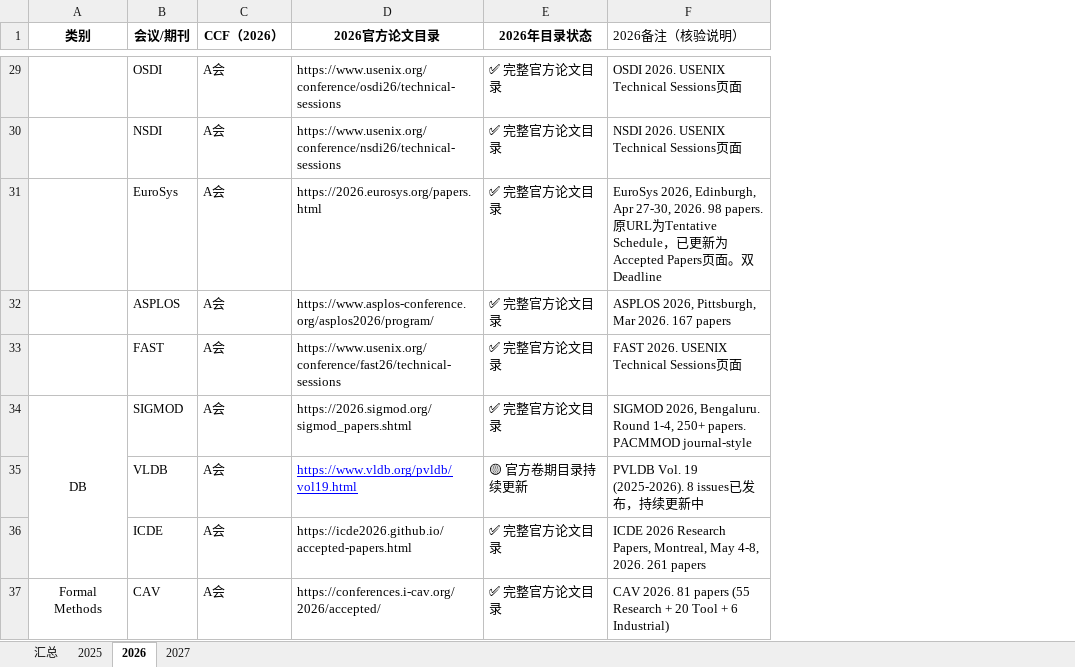
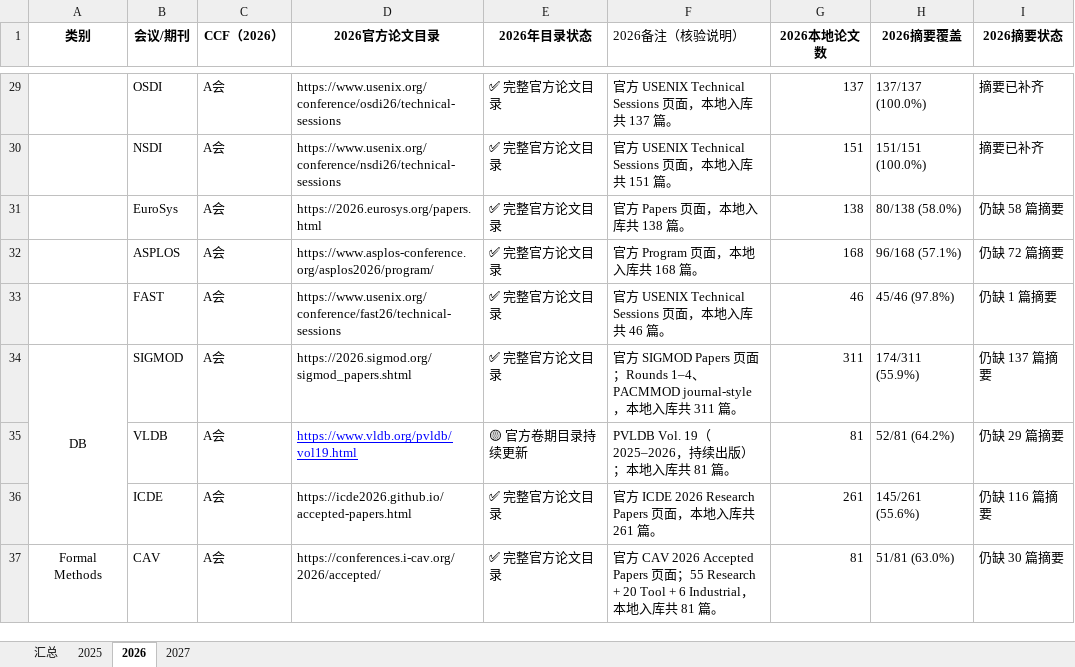
Before and after one commit to Jimi-Lab/CS-Top-Venues, an Excel workbook: Top_Venues_Official_Paper_Directory.xlsx, sheet 2026, drawn as a sheet; only a part is shown, gaps mark what is left out; values as stored, in another font and other column widths than the file's, no borders; the diff covers the shown part only; the diff names each change by its address in the sheet, - before the commit and + after, or states it on an @@ line.

```diff
--- a/Top_Venues_Official_Paper_Directory.xlsx (sheet 2026)
+++ b/Top_Venues_Official_Paper_Directory.xlsx (sheet 2026)
+column G (2026本地论文数), rows 29-37: 137 | 151 | 138 | 168 | 46 | 311 | 81 | 261 | 81
+column H (2026摘要覆盖), rows 29-37: 137/137 (100.0%) | 151/151 (100.0%) | 80/138 (58.0%) | 96/168 (57.1%) | 45/46 (97.8%) | 174/311 (55.9%) | 52/81 (64.2%) | 145/261 (55.6%) | 51/81 (63.0%)
+column I (2026摘要状态), rows 29-37: 摘要已补齐 | 摘要已补齐 | 仍缺 58 篇摘要 | 仍缺 72 篇摘要 | 仍缺 1 篇摘要 | 仍缺 137 篇摘要 | 仍缺 29 篇摘要 | 仍缺 116 篇摘要 | 仍缺 30 篇摘要
-F29 (2026备注（核验说明）): OSDI 2026. USENIX Technical Sessions页面
+F29 (2026备注（核验说明）): 官方 USENIX Technical Sessions 页面，本地入库共 137 篇。
-F30 (2026备注（核验说明）): NSDI 2026. USENIX Technical Sessions页面
+F30 (2026备注（核验说明）): 官方 USENIX Technical Sessions 页面，本地入库共 151 篇。
-F31 (2026备注（核验说明）): EuroSys 2026, Edinburgh, Apr 27-30, 2026. 98 papers. 原URL为Tentative Schedule，已更新为Accepted Papers页面。双Deadline
+F31 (2026备注（核验说明）): 官方 Papers 页面，本地入库共 138 篇。
-F32 (2026备注（核验说明）): ASPLOS 2026, Pittsburgh, Mar 2026. 167 papers
+F32 (2026备注（核验说明）): 官方 Program 页面，本地入库共 168 篇。
-F33 (2026备注（核验说明）): FAST 2026. USENIX Technical Sessions页面
+F33 (2026备注（核验说明）): 官方 USENIX Technical Sessions 页面，本地入库共 46 篇。
-F34 (2026备注（核验说明）): SIGMOD 2026, Bengaluru. Round 1-4, 250+ papers. PACMMOD journal-style
+F34 (2026备注（核验说明）): 官方 SIGMOD Papers 页面；Rounds 1–4、PACMMOD journal-style，本地入库共 311 篇。
-F35 (2026备注（核验说明）): PVLDB Vol. 19 (2025-2026). 8 issues已发布，持续更新中
+F35 (2026备注（核验说明）): PVLDB Vol. 19（2025–2026，持续出版）；本地入库共 81 篇。
-F36 (2026备注（核验说明）): ICDE 2026 Research Papers, Montreal, May 4-8, 2026. 261 papers
+F36 (2026备注（核验说明）): 官方 ICDE 2026 Research Papers 页面，本地入库共 261 篇。
-F37 (2026备注（核验说明）): CAV 2026. 81 papers (55 Research + 20 Tool + 6 Industrial)
+F37 (2026备注（核验说明）): 官方 CAV 2026 Accepted Papers 页面；55 Research + 20 Tool + 6 Industrial，本地入库共 81 篇。
```
Also changed, not shown: 27 edited cells elsewhere in this sheet, sheet 汇总, 56 other files.
